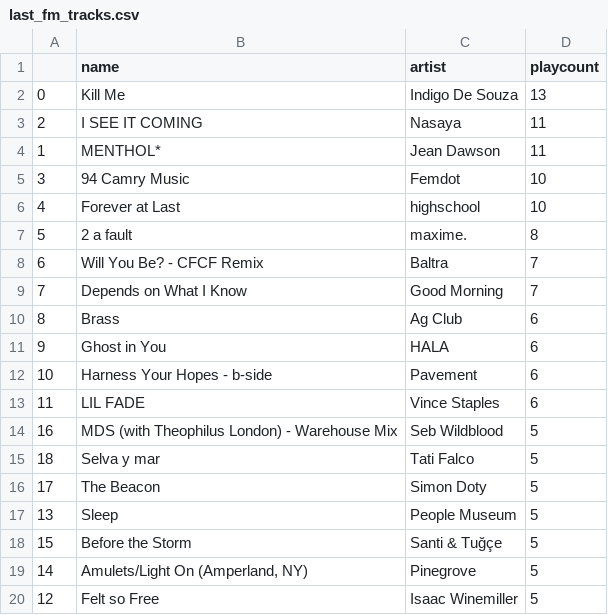
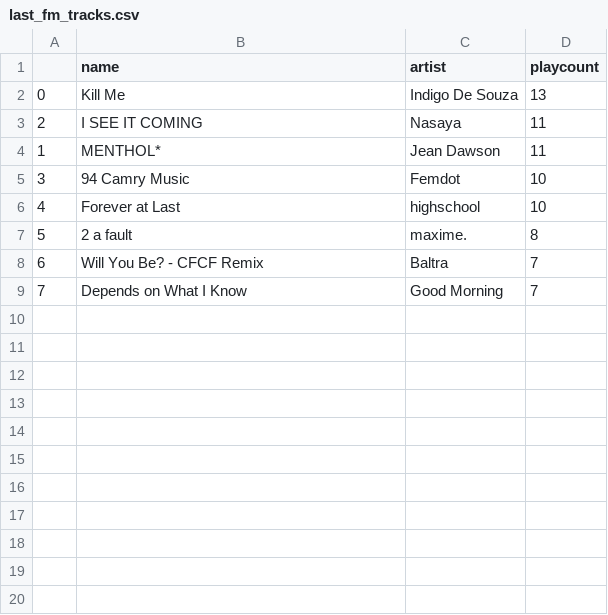
Before and after one commit to drewtray/spotify_net, a CSV file: last_fm_tracks.csv, drawn as a sheet.

Commit message:
finished spotfy and last retrieval

```diff
--- a/last_fm_tracks.csv
+++ b/last_fm_tracks.csv
@@ -9,12 +9 @@
 7,Depends on What I Know,Good Morning,7
-8,Brass,Ag Club,6
-9,Ghost in You,HALA,6
-10,Harness Your Hopes - b-side,Pavement,6
-11,LIL FADE,Vince Staples,6
-16,MDS (with Theophilus London) - Warehouse Mix,Seb Wildblood,5
-18,Selva y mar,Tati Falco,5
-17,The Beacon,Simon Doty,5
-13,Sleep,People Museum,5
-15,Before the Storm,Santi & Tuğçe,5
-14,"Amulets/Light On (Amperland, NY)",Pinegrove,5
-12,Felt so Free,Isaac Winemiller,5
```
Also changed, not shown: 2 other files.
